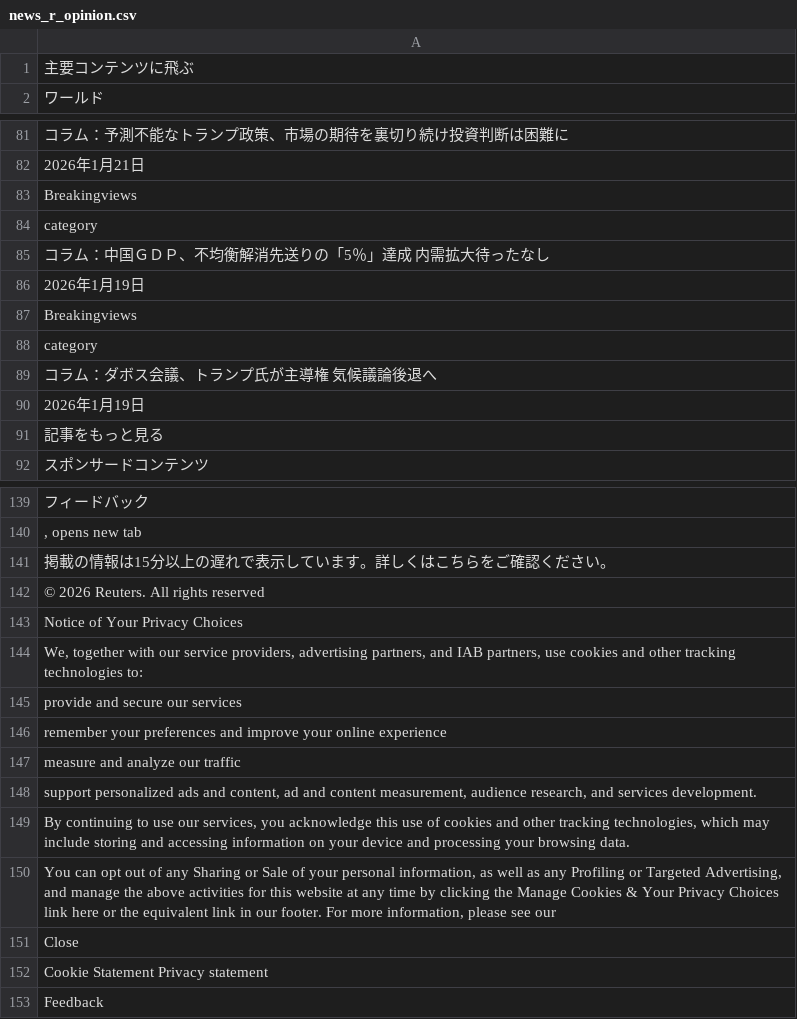
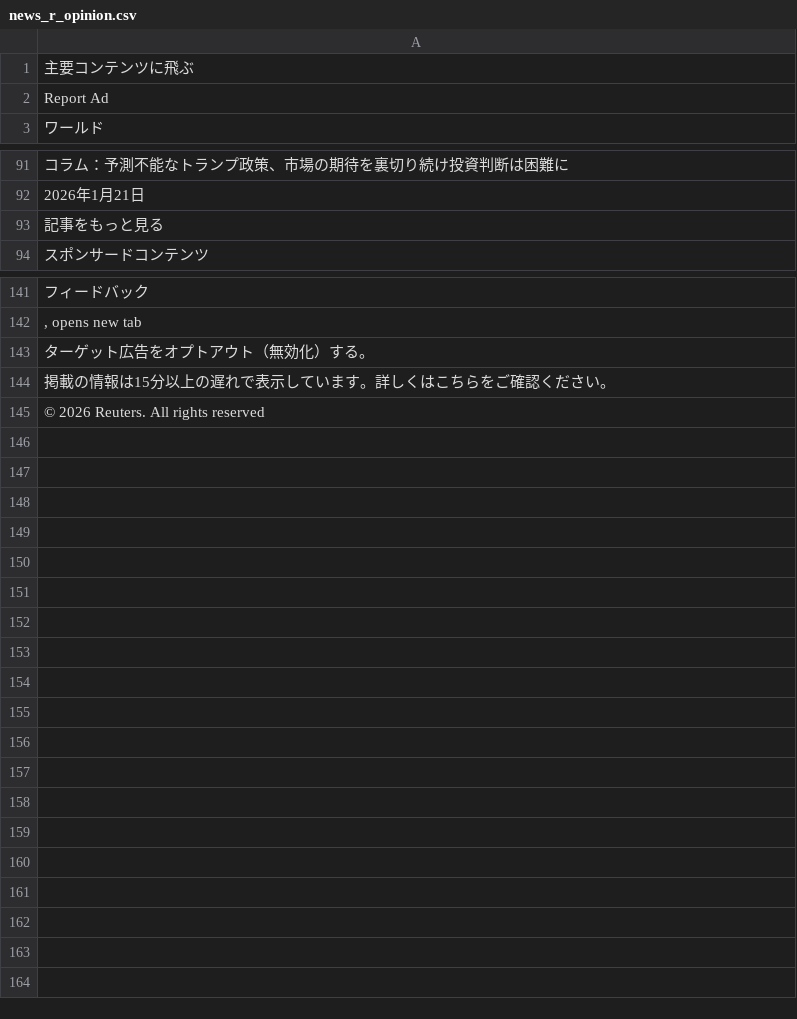
Before and after one commit to keroppa88/news, a CSV file: news_r_opinion.csv, drawn as a sheet; only a part is shown, gaps mark what is left out; the diff covers the shown part only.

```diff
--- a/news_r_opinion.csv
+++ b/news_r_opinion.csv
@@ -1,2 +1,3 @@
 "主要コンテンツに飛ぶ"
+"Report Ad"
 "ワールド"
@@ -82,10 +92,2 @@
 "2026年1月21日"
-"Breakingviews"
-"category"
-"コラム：中国ＧＤＰ、不均衡解消先送りの「5％」達成　内需拡大待ったなし"
-"2026年1月19日"
-"Breakingviews"
-"category"
-"コラム：ダボス会議、トランプ氏が主導権　気候議論後退へ"
-"2026年1月19日"
 "記事をもっと見る"
@@ -140,14 +142,4 @@
 ", opens new tab"
+"ターゲット広告をオプトアウト（無効化）する。"
 "掲載の情報は15分以上の遅れで表示しています。詳しくはこちらをご確認ください。"
 "© 2026 Reuters. All rights reserved"
-"Notice of Your Privacy Choices"
-"We, together with our service providers, advertising partners, and IAB partners, use cookies and other tracking technologies to:"
-"provide and secure our services"
-"remember your preferences and improve your online experience"
-"measure and analyze our traffic"
-"support personalized ads and content, ad and content measurement, audience research, and services development."
-"By continuing to use our services, you acknowledge this use of cookies and other tracking technologies, which may include storing and accessing information on your device and processing your browsing data."
-"You can opt out of any Sharing or Sale of your personal information, as well as any Profiling or Targeted Advertising, and manage the above activities for this website at any time by clicking the Manage Cookies & Your Privacy Choices link here or the equivalent link in our footer. For more information, please see our "
-"Close"
-"Cookie Statement  Privacy statement"
-"Feedback"
```
Also changed, not shown: 7 added rows and 3 edited cells elsewhere in this file, news.csv, news_r_buisiness.csv, 7 other files.
